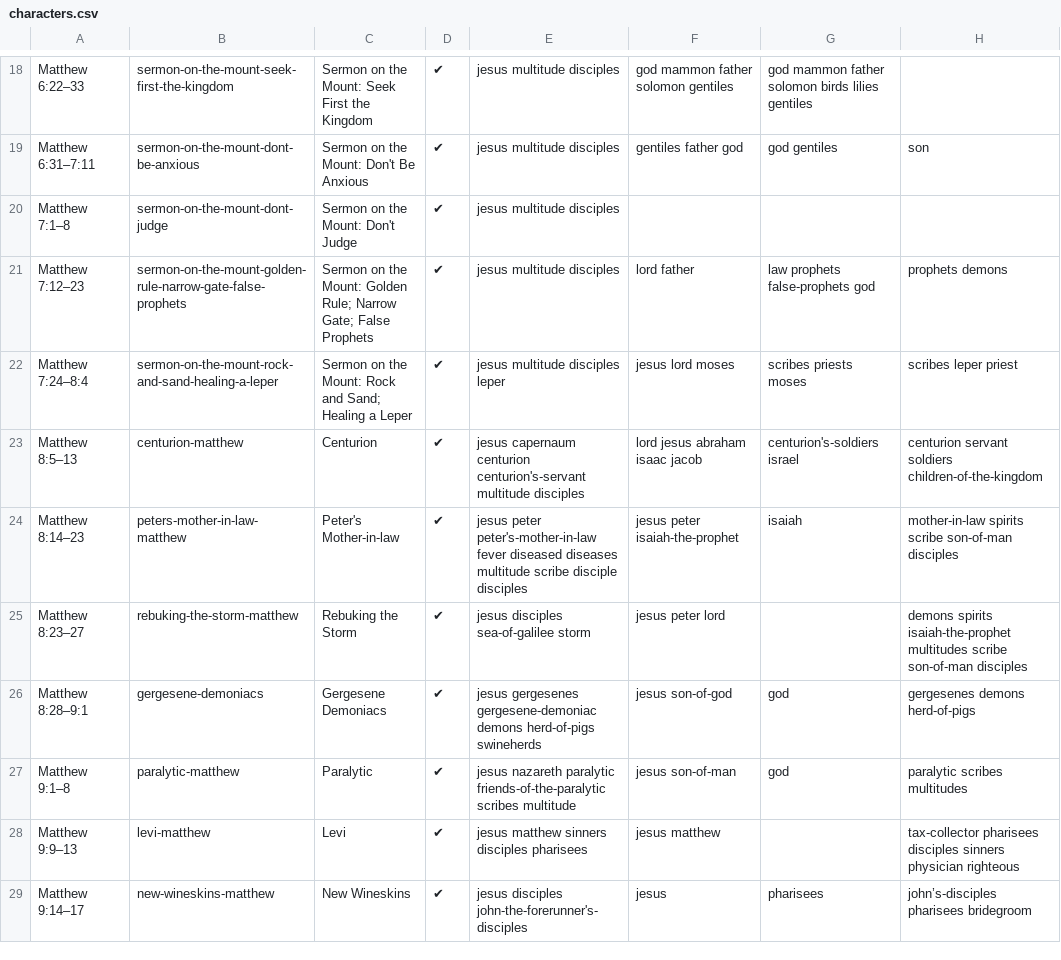
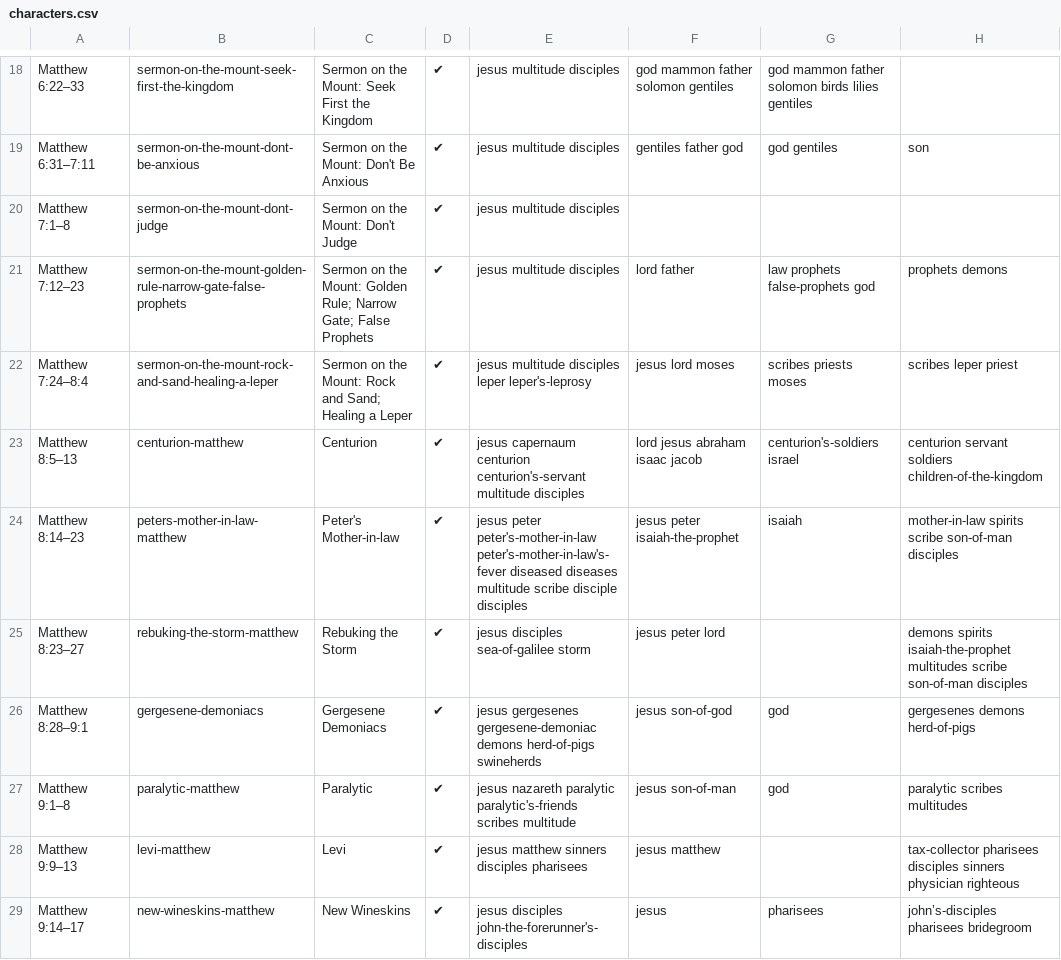
Before and after one commit to gospeldesk/www.gospeldesk.org, a CSV file: src/characters.csv, drawn as a sheet; only a part is shown, gaps mark what is left out.

```diff
--- a/src/characters.csv
+++ b/src/characters.csv
@@ -22,8 +22,8 @@ Matthew 7:1–8,sermon-on-the-mount-dont-judge,Sermon on the Mount: Don't Judge,
 Matthew 7:12–23,sermon-on-the-mount-golden-rule-narrow-gate-false-prophets,Sermon on the Mount: Golden Rule; Narrow Gate; False Prophets,✔,jesus multitude disciples,lord father,law prophets false-prophets god,prophets demons
-Matthew 7:24–8:4,sermon-on-the-mount-rock-and-sand-healing-a-leper,Sermon on the Mount: Rock and Sand; Healing a Leper,✔,jesus multitude disciples leper,jesus lord moses,scribes priests moses,scribes leper priest
+Matthew 7:24–8:4,sermon-on-the-mount-rock-and-sand-healing-a-leper,Sermon on the Mount: Rock and Sand; Healing a Leper,✔,jesus multitude disciples leper leper's-leprosy,jesus lord moses,scribes priests moses,scribes leper priest
 Matthew 8:5–13,centurion-matthew,Centurion,✔,jesus capernaum centurion centurion's-servant multitude disciples,lord jesus abraham isaac jacob,centurion's-soldiers israel,centurion servant soldiers children-of-the-kingdom
-Matthew 8:14–23,peters-mother-in-law-matthew,Peter's Mother-in-law,✔,jesus peter peter's-mother-in-law fever diseased diseases multitude scribe disciple disciples,jesus peter isaiah-the-prophet ,isaiah,mother-in-law spirits scribe son-of-man disciples
+Matthew 8:14–23,peters-mother-in-law-matthew,Peter's Mother-in-law,✔,jesus peter peter's-mother-in-law peter's-mother-in-law's-fever diseased diseases multitude scribe disciple disciples,jesus peter isaiah-the-prophet ,isaiah,mother-in-law spirits scribe son-of-man disciples
 Matthew 8:23–27,rebuking-the-storm-matthew,Rebuking the Storm,✔,jesus disciples sea-of-galilee storm,jesus peter lord,,demons spirits isaiah-the-prophet multitudes scribe son-of-man disciples
 Matthew 8:28–9:1,gergesene-demoniacs,Gergesene Demoniacs,✔,jesus gergesenes gergesene-demoniac demons herd-of-pigs swineherds,jesus son-of-god ,god,gergesenes demons  herd-of-pigs
-Matthew 9:1–8,paralytic-matthew,Paralytic,✔,jesus nazareth paralytic friends-of-the-paralytic scribes multitude,jesus son-of-man,god,paralytic scribes multitudes
+Matthew 9:1–8,paralytic-matthew,Paralytic,✔,jesus nazareth paralytic paralytic's-friends scribes multitude,jesus son-of-man,god,paralytic scribes multitudes
 Matthew 9:9–13,levi-matthew,Levi,✔,jesus matthew sinners disciples pharisees,jesus matthew ,,tax-collector pharisees disciples sinners physician righteous
```
Also changed, not shown: 8 other files.
